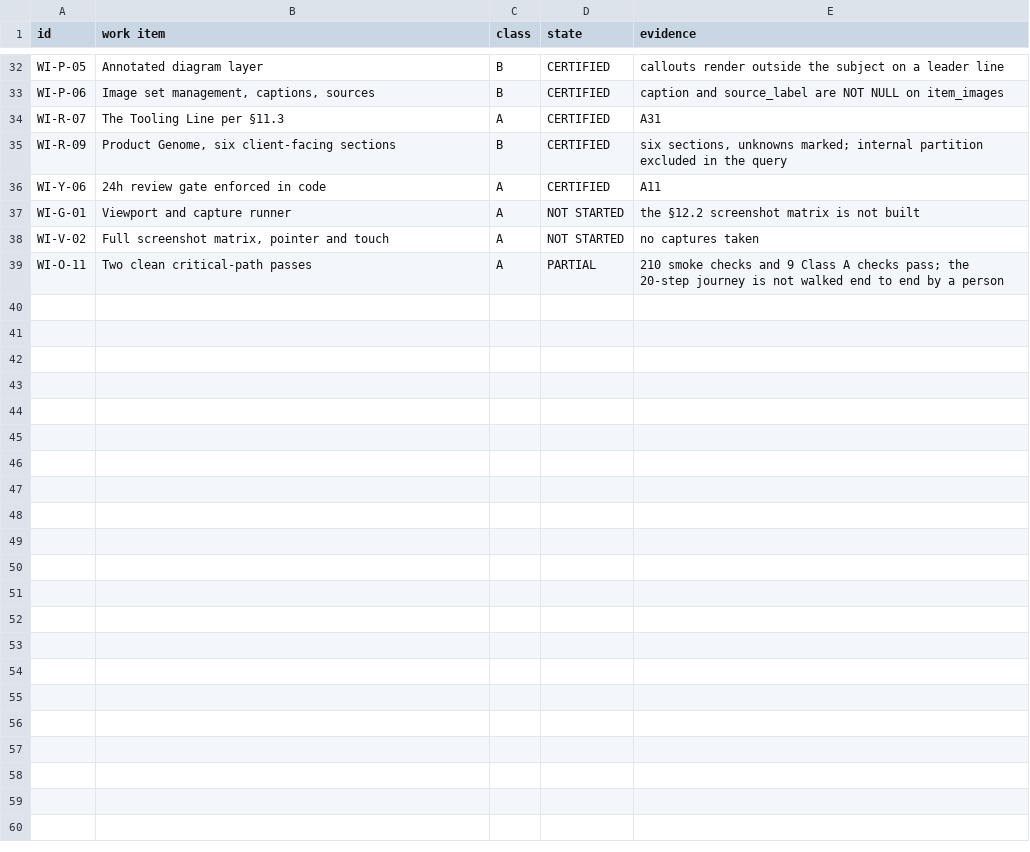
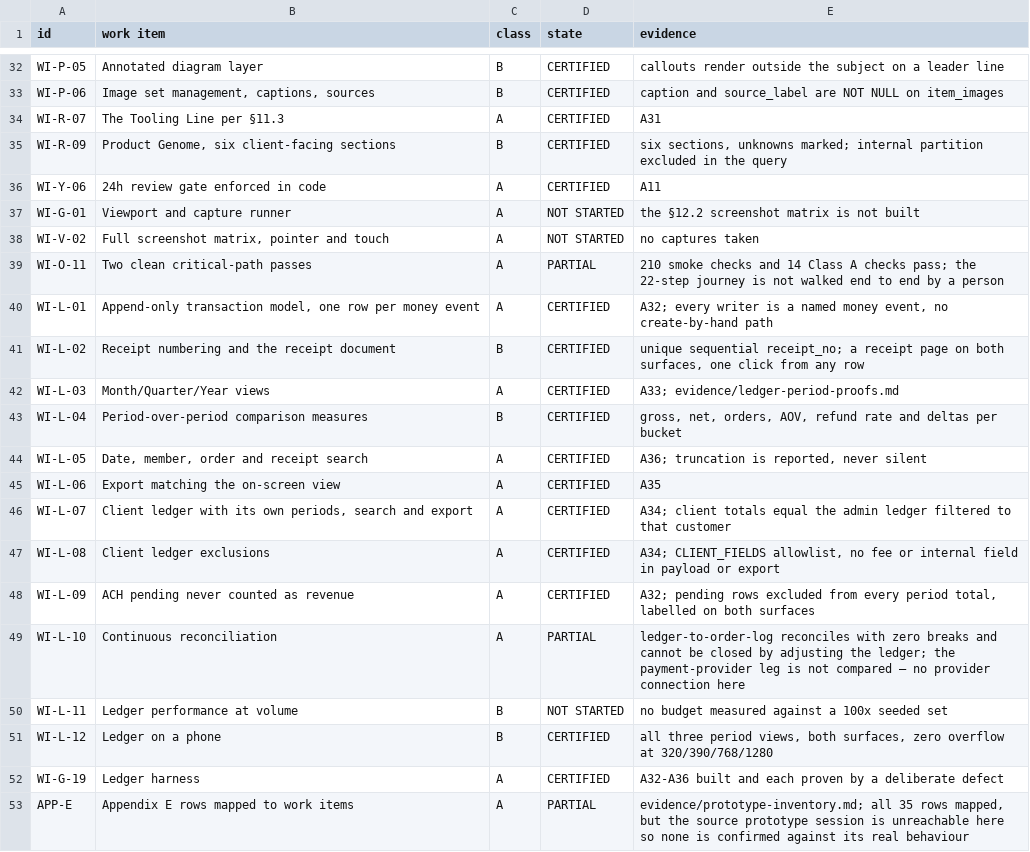
Before and after one commit to tylermcmanus1010-max/Cold-Call-Coach, a CSV file: monti-makes-it/engine/evidence/punch-list.csv, drawn as a sheet; only a part is shown, gaps mark what is left out.

```diff
--- a/monti-makes-it/engine/evidence/punch-list.csv
+++ b/monti-makes-it/engine/evidence/punch-list.csv
@@ -38,2 +38,16 @@ WI-G-01,Viewport and capture runner,A,NOT STARTED,the §12.2 screenshot matrix i
 WI-V-02,"Full screenshot matrix, pointer and touch",A,NOT STARTED,no captures taken
-WI-O-11,Two clean critical-path passes,A,PARTIAL,210 smoke checks and 9 Class A checks pass; the 20-step journey is not walked end to end by a person
+WI-O-11,Two clean critical-path passes,A,PARTIAL,210 smoke checks and 14 Class A checks pass; the 22-step journey is not walked end to end by a person
+WI-L-01,"Append-only transaction model, one row per money event",A,CERTIFIED,"A32; every writer is a named money event, no create-by-hand path"
+WI-L-02,Receipt numbering and the receipt document,B,CERTIFIED,"unique sequential receipt_no; a receipt page on both surfaces, one click from any row"
+WI-L-03,Month/Quarter/Year views,A,CERTIFIED,A33; evidence/ledger-period-proofs.md
+WI-L-04,Period-over-period comparison measures,B,CERTIFIED,"gross, net, orders, AOV, refund rate and deltas per bucket"
+WI-L-05,"Date, member, order and receipt search",A,CERTIFIED,"A36; truncation is reported, never silent"
+WI-L-06,Export matching the on-screen view,A,CERTIFIED,A35
+WI-L-07,"Client ledger with its own periods, search and export",A,CERTIFIED,A34; client totals equal the admin ledger filtered to that customer
+WI-L-08,Client ledger exclusions,A,CERTIFIED,"A34; CLIENT_FIELDS allowlist, no fee or internal field in payload or export"
+WI-L-09,ACH pending never counted as revenue,A,CERTIFIED,"A32; pending rows excluded from every period total, labelled on both surfaces"
+WI-L-10,Continuous reconciliation,A,PARTIAL,ledger-to-order-log reconciles with zero breaks and cannot be closed by adjusting the ledger; the payment-provider leg is not compared — no provider connection here
+WI-L-11,Ledger performance at volume,B,NOT STARTED,no budget measured against a 100x seeded set
+WI-L-12,Ledger on a phone,B,CERTIFIED,"all three period views, both surfaces, zero overflow at 320/390/768/1280"
+WI-G-19,Ledger harness,A,CERTIFIED,A32-A36 built and each proven by a deliberate defect
+APP-E,Appendix E rows mapped to work items,A,PARTIAL,"evidence/prototype-inventory.md; all 35 rows mapped, but the source prototype session is unreachable here so none is confirmed against its real behaviour"
```
Also changed, not shown: 7 other files.
